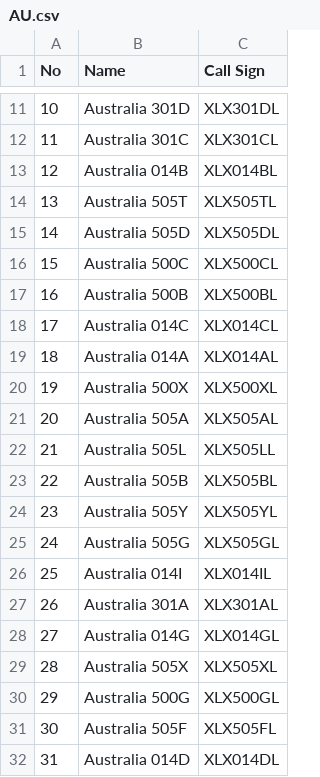
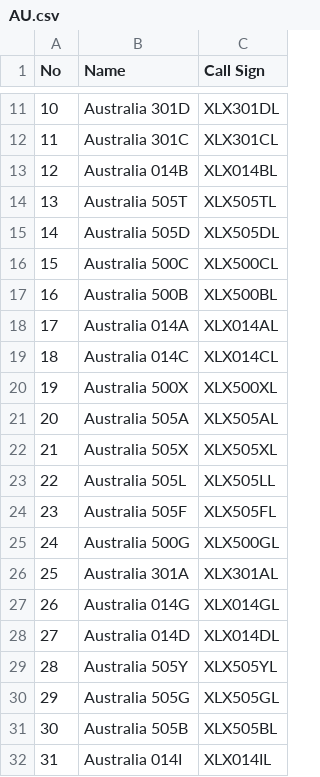
Before and after one commit to Gruppio/DStar-Reflectors, a CSV file: UR_CALLS/AU.csv, drawn as a sheet; only a part is shown, gaps mark what is left out.

```diff
--- a/UR_CALLS/AU.csv
+++ b/UR_CALLS/AU.csv
@@ -17,16 +17,16 @@ No,Name,Call Sign
 16,Australia 500B,XLX500BL
-17,Australia 014C,XLX014CL
-18,Australia 014A,XLX014AL
+17,Australia 014A,XLX014AL
+18,Australia 014C,XLX014CL
 19,Australia 500X,XLX500XL
 20,Australia 505A,XLX505AL
-21,Australia 505L,XLX505LL
-22,Australia 505B,XLX505BL
-23,Australia 505Y,XLX505YL
-24,Australia 505G,XLX505GL
-25,Australia 014I,XLX014IL
-26,Australia 301A,XLX301AL
-27,Australia 014G,XLX014GL
-28,Australia 505X,XLX505XL
-29,Australia 500G,XLX500GL
-30,Australia 505F,XLX505FL
-31,Australia 014D,XLX014DL
+21,Australia 505X,XLX505XL
+22,Australia 505L,XLX505LL
+23,Australia 505F,XLX505FL
+24,Australia 500G,XLX500GL
+25,Australia 301A,XLX301AL
+26,Australia 014G,XLX014GL
+27,Australia 014D,XLX014DL
+28,Australia 505Y,XLX505YL
+29,Australia 505G,XLX505GL
+30,Australia 505B,XLX505BL
+31,Australia 014I,XLX014IL
```
Also changed, not shown: UR_CALLS/AT.csv, UR_CALLS/BE.csv, 26 other files.
